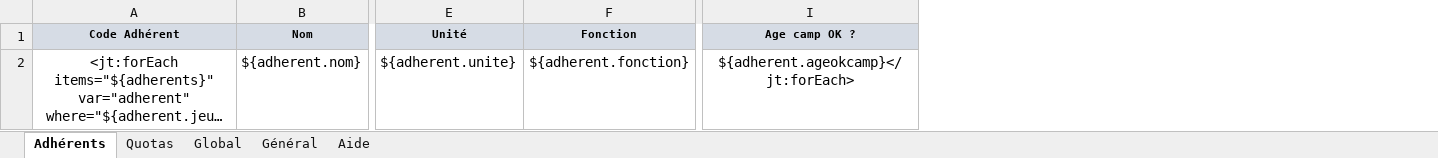
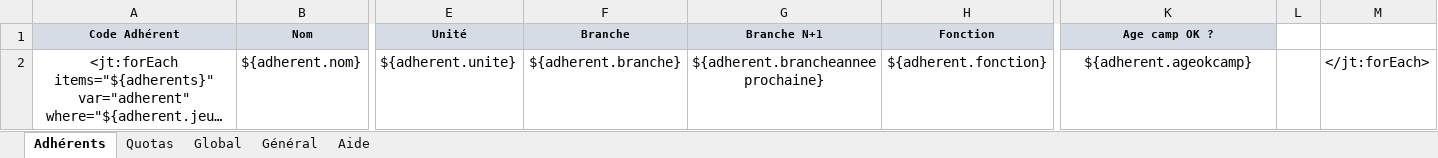
Before and after one commit to outilssgdf/analytiscout, an Excel workbook: fichiers/conf/modele_adherents.xlsx, sheet Adhérents, drawn as a sheet; only a part is shown, gaps mark what is left out; long unchanged cells end in …; values as stored, in another font and other column widths than the file's, no borders; conditional formats not drawn; addresses are those after the commit; the diff names each change by its address in the sheet, - before the commit and + after, or states it on an @@ line.

Commit message:
Analyse des adhérents

```diff
--- a/fichiers/conf/modele_adherents.xlsx (sheet Adhérents)
+++ b/fichiers/conf/modele_adherents.xlsx (sheet Adhérents)
+column F (Branche), row 2: ${adherent.branche}
+column G (Branche N+1), row 2: ${adherent.brancheanneeprochaine}
+column L, empty
+column M, row 2: </jt:forEach>
-K2 (Age camp OK ?): ${adherent.ageokcamp}</jt:forEach>
+K2 (Age camp OK ?): ${adherent.ageokcamp}
```
Also changed, not shown: fichiers/conf/modele_registrepresence.xlsx, 9 other files.
